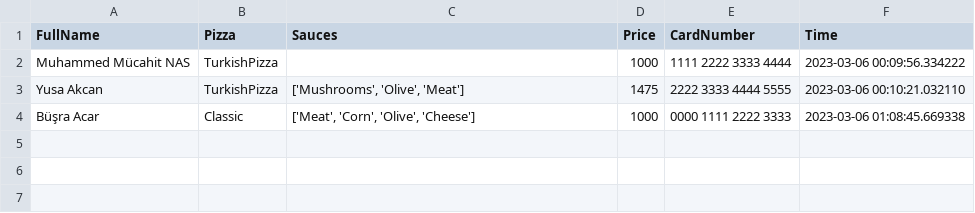
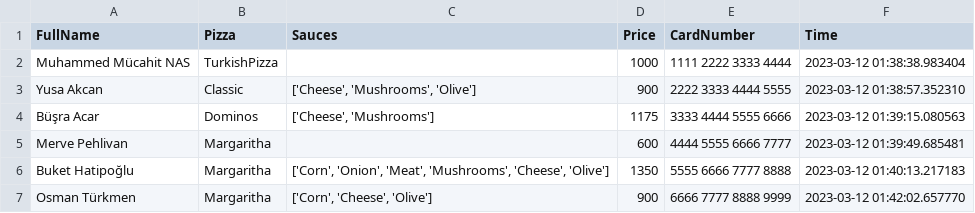
Before and after one commit to busraacr/GlobalAIHub_Python_Project, a CSV file: GlobalAIHub_Python_Project/orders.csv, drawn as a sheet.

```diff
--- a/GlobalAIHub_Python_Project/orders.csv
+++ b/GlobalAIHub_Python_Project/orders.csv
@@ -1,4 +1,7 @@
 FullName,Pizza,Sauces,Price,CardNumber,Time
-Muhammed Mücahit NAS,TurkishPizza,,1000,1111 2222 3333 4444,2023-03-06 00:09:56.334222
-Yusa Akcan,TurkishPizza,"['Mushrooms', 'Olive', 'Meat']",1475,2222 3333 4444 5555,2023-03-06 00:10:21.032110
-Büşra Acar,Classic,"['Meat', 'Corn', 'Olive', 'Cheese']",1000,0000 1111 2222 3333,2023-03-06 01:08:45.669338
+Muhammed Mücahit NAS,TurkishPizza,,1000,1111 2222 3333 4444,2023-03-12 01:38:38.983404
+Yusa Akcan,Classic,"['Cheese', 'Mushrooms', 'Olive']",900,2222 3333 4444 5555,2023-03-12 01:38:57.352310
+Büşra Acar,Dominos,"['Cheese', 'Mushrooms']",1175,3333 4444 5555 6666,2023-03-12 01:39:15.080563
+Merve Pehlivan,Margaritha,,600,4444 5555 6666 7777,2023-03-12 01:39:49.685481
+Buket Hatipoğlu,Margaritha,"['Corn', 'Onion', 'Meat', 'Mushrooms', 'Cheese', 'Olive']",1350,5555 6666 7777 8888,2023-03-12 01:40:13.217183
+Osman Türkmen,Margaritha,"['Corn', 'Cheese', 'Olive']",900,6666 7777 8888 9999,2023-03-12 01:42:02.657770
```
Also changed, not shown: 3 other files.
